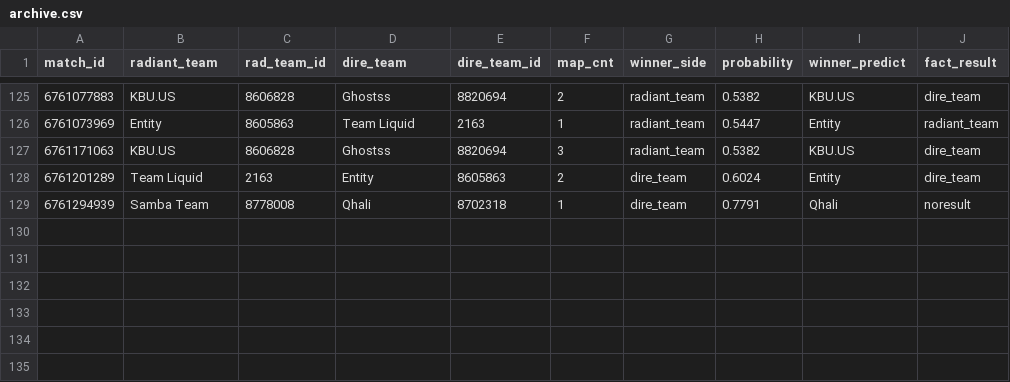
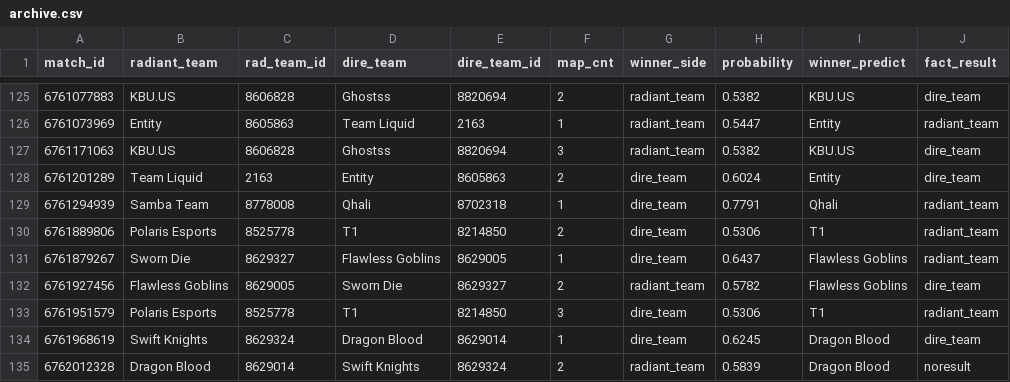
Before and after one commit to FFFFFE/DotaPredictionsTest, a CSV file: data/archive.csv, drawn as a sheet; only a part is shown, gaps mark what is left out.

```diff
--- a/data/archive.csv
+++ b/data/archive.csv
@@ -128,2 +128,8 @@ match_id,radiant_team,rad_team_id,dire_team,dire_team_id,map_cnt,winner_side,pro
 6761201289,Team Liquid,2163,Entity,8605863,2,dire_team,0.6024,Entity,dire_team
-6761294939,Samba Team,8778008,Qhali,8702318,1,dire_team,0.7791,Qhali,noresult
+6761294939,Samba Team,8778008,Qhali,8702318,1,dire_team,0.7791,Qhali,radiant_team
+6761889806,Polaris Esports,8525778,T1,8214850,2,dire_team,0.5306,T1,radiant_team
+6761879267,Sworn Die,8629327,Flawless Goblins,8629005,1,dire_team,0.6437,Flawless Goblins,radiant_team
+6761927456,Flawless Goblins,8629005,Sworn Die,8629327,2,radiant_team,0.5782,Flawless Goblins,dire_team
+6761951579,Polaris Esports,8525778,T1,8214850,3,dire_team,0.5306,T1,radiant_team
+6761968619,Swift Knights,8629324,Dragon Blood,8629014,1,dire_team,0.6245,Dragon Blood,dire_team
+6762012328,Dragon Blood,8629014,Swift Knights,8629324,2,radiant_team,0.5839,Dragon Blood,noresult
```
Also changed, not shown: 2 other files.
